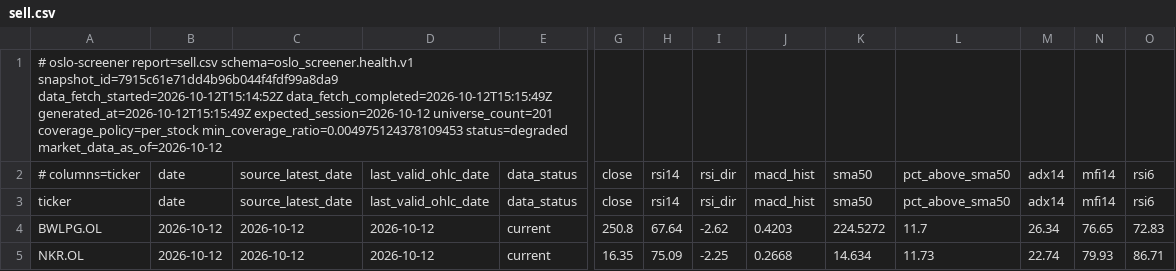
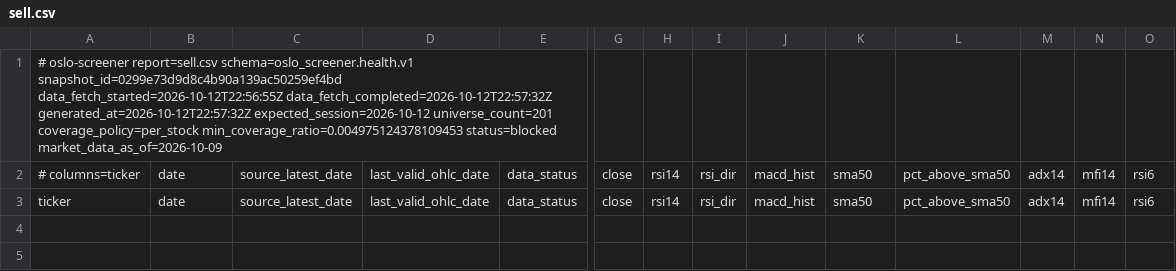
Before and after one commit to keresell-coder/oslo-screener, a CSV file: sell.csv, drawn as a sheet; only a part is shown, gaps mark what is left out; rows hold the shown columns only; the diff names each change by its address in the sheet, - before the commit and + after, or states it on an @@ line.

```diff
--- a/sell.csv
+++ b/sell.csv
-A1: …report=sell.csv schema=oslo_screener.health.v1 snapshot_id=7915c61e71dd4b96b044f4fdf99a8da9 data_fetch_started=2026-10-12T15:14:52Z data_fetch_completed=2026-10-12T15:15:49Z generated_at=2026-10-12T15:15:49Z expected_session=2026-10-12 universe_count=201 coverage_policy=per_stock min_coverage_ratio=0.004975124378109453 status=degraded market_data_as_of=2026-10-12
+A1: …report=sell.csv schema=oslo_screener.health.v1 snapshot_id=0299e73d9d8c4b90a139ac50259ef4bd data_fetch_started=2026-10-12T22:56:55Z data_fetch_completed=2026-10-12T22:57:32Z generated_at=2026-10-12T22:57:32Z expected_session=2026-10-12 universe_count=201 coverage_policy=per_stock min_coverage_ratio=0.004975124378109453 status=blocked market_data_as_of=2026-10-09
-row 4: BWLPG.OL | 2026-10-12 | 2026-10-12 | 2026-10-12 | current | 250.8 | 67.64 | -2.62 | 0.4203 | 224.5272 | 11.7 | 26.34 | 76.65 | 72.83
-row 5: NKR.OL | 2026-10-12 | 2026-10-12 | 2026-10-12 | current | 16.35 | 75.09 | -2.25 | 0.2668 | 14.634 | 11.73 | 22.74 | 79.93 | 86.71
```
Also changed, not shown: buy.csv, latest.csv, 8 other files.
